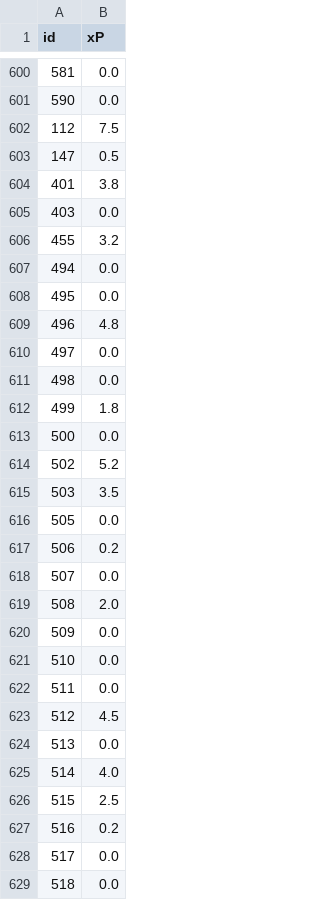
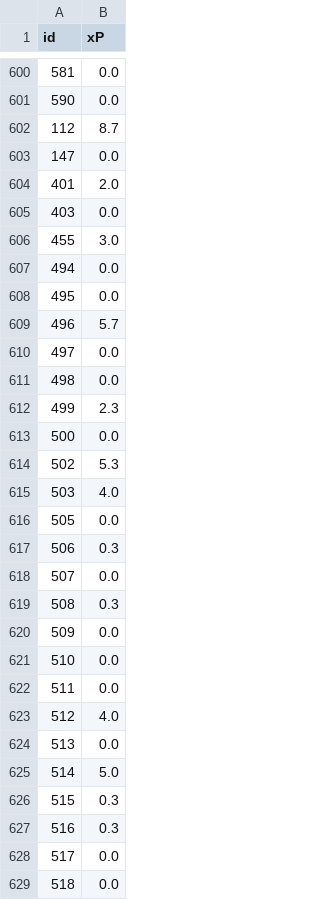
Before and after one commit to Niceiyke/fantasy-football-manager-data, a CSV file: data/2026-27/gws/xP11.csv, drawn as a sheet; only a part is shown, gaps mark what is left out; the diff covers the shown part only.

```diff
--- a/data/2026-27/gws/xP11.csv
+++ b/data/2026-27/gws/xP11.csv
@@ -601,20 +601,20 @@ id,xP
 590,0.0
-112,7.5
-147,0.5
-401,3.8
+112,8.7
+147,0.0
+401,2.0
 403,0.0
-455,3.2
+455,3.0
 494,0.0
 495,0.0
-496,4.8
+496,5.7
 497,0.0
 498,0.0
-499,1.8
+499,2.3
 500,0.0
-502,5.2
-503,3.5
+502,5.3
+503,4.0
 505,0.0
-506,0.2
+506,0.3
 507,0.0
-508,2.0
+508,0.3
 509,0.0
@@ -622,7 +622,7 @@ id,xP
 511,0.0
-512,4.5
+512,4.0
 513,0.0
-514,4.0
-515,2.5
-516,0.2
+514,5.0
+515,0.3
+516,0.3
 517,0.0
```
Also changed, not shown: 25 edited cells elsewhere in this file, data/2026-27/gws/ownership11.csv, data/2026-27/gws/status11.csv.
